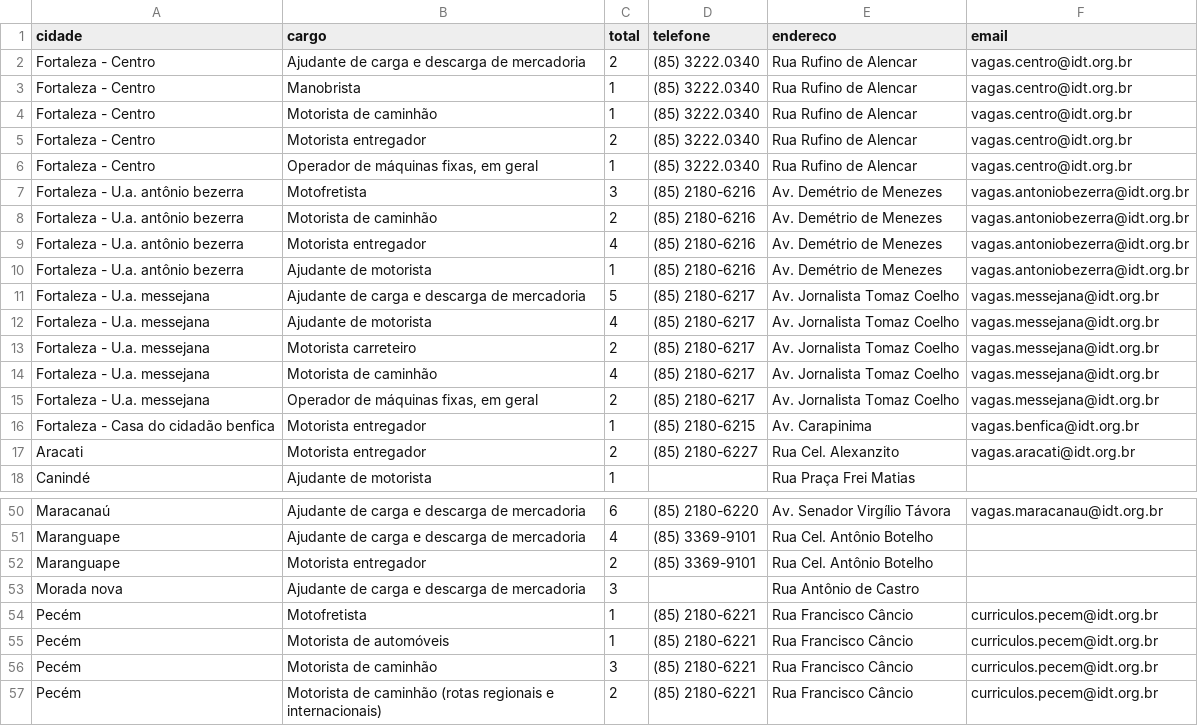
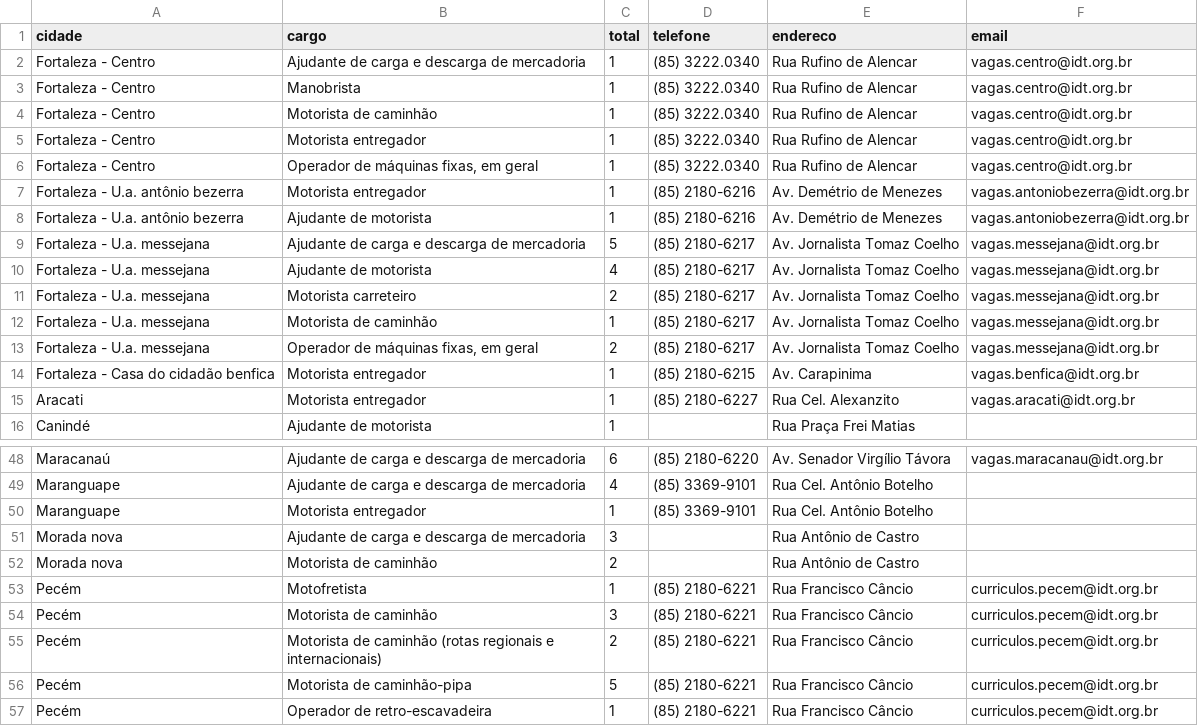
Before and after one commit to jfilhoempresarial-ops/tralienigena, a CSV file: vagas.csv, drawn as a sheet; only a part is shown, gaps mark what is left out; the shorter side is filled out with more unchanged rows; the diff covers the shown part only.

```diff
--- a/vagas.csv
+++ b/vagas.csv
@@ -1,10 +1,8 @@
 cidade,cargo,total,telefone,endereco,email
-Fortaleza - Centro,Ajudante de carga e descarga de mercadoria,2,(85) 3222.0340,Rua Rufino de Alencar,vagas.centro@idt.org.br
+Fortaleza - Centro,Ajudante de carga e descarga de mercadoria,1,(85) 3222.0340,Rua Rufino de Alencar,vagas.centro@idt.org.br
 Fortaleza - Centro,Manobrista,1,(85) 3222.0340,Rua Rufino de Alencar,vagas.centro@idt.org.br
 Fortaleza - Centro,Motorista de caminhão,1,(85) 3222.0340,Rua Rufino de Alencar,vagas.centro@idt.org.br
-Fortaleza - Centro,Motorista entregador,2,(85) 3222.0340,Rua Rufino de Alencar,vagas.centro@idt.org.br
+Fortaleza - Centro,Motorista entregador,1,(85) 3222.0340,Rua Rufino de Alencar,vagas.centro@idt.org.br
 Fortaleza - Centro,"Operador de máquinas fixas, em geral",1,(85) 3222.0340,Rua Rufino de Alencar,vagas.centro@idt.org.br
-Fortaleza - U.a. antônio bezerra,Motofretista,3,(85) 2180-6216,Av. Demétrio de Menezes,vagas.antoniobezerra@idt.org.br
-Fortaleza - U.a. antônio bezerra,Motorista de caminhão,2,(85) 2180-6216,Av. Demétrio de Menezes,vagas.antoniobezerra@idt.org.br
-Fortaleza - U.a. antônio bezerra,Motorista entregador,4,(85) 2180-6216,Av. Demétrio de Menezes,vagas.antoniobezerra@idt.org.br
+Fortaleza - U.a. antônio bezerra,Motorista entregador,1,(85) 2180-6216,Av. Demétrio de Menezes,vagas.antoniobezerra@idt.org.br
 Fortaleza - U.a. antônio bezerra,Ajudante de motorista,1,(85) 2180-6216,Av. Demétrio de Menezes,vagas.antoniobezerra@idt.org.br
@@ -13,6 +11,6 @@ Fortaleza - U.a. messejana,Ajudante de motorista,4,(85) 2180-6217,Av. Jornalista
 Fortaleza - U.a. messejana,Motorista carreteiro,2,(85) 2180-6217,Av. Jornalista Tomaz Coelho,vagas.messejana@idt.org.br
-Fortaleza - U.a. messejana,Motorista de caminhão,4,(85) 2180-6217,Av. Jornalista Tomaz Coelho,vagas.messejana@idt.org.br
+Fortaleza - U.a. messejana,Motorista de caminhão,1,(85) 2180-6217,Av. Jornalista Tomaz Coelho,vagas.messejana@idt.org.br
 Fortaleza - U.a. messejana,"Operador de máquinas fixas, em geral",2,(85) 2180-6217,Av. Jornalista Tomaz Coelho,vagas.messejana@idt.org.br
 Fortaleza - Casa do cidadão benfica,Motorista entregador,1,(85) 2180-6215,Av. Carapinima,vagas.benfica@idt.org.br
-Aracati,Motorista entregador,2,(85) 2180-6227,Rua Cel. Alexanzito,vagas.aracati@idt.org.br
+Aracati,Motorista entregador,1,(85) 2180-6227,Rua Cel. Alexanzito,vagas.aracati@idt.org.br
 Canindé,Ajudante de motorista,1,,Rua Praça Frei Matias,
@@ -51,6 +49,6 @@ Maracanaú,Ajudante de carga e descarga de mercadoria,6,(85) 2180-6220,Av. Senad
 Maranguape,Ajudante de carga e descarga de mercadoria,4,(85) 3369-9101,Rua Cel. Antônio Botelho,
-Maranguape,Motorista entregador,2,(85) 3369-9101,Rua Cel. Antônio Botelho,
+Maranguape,Motorista entregador,1,(85) 3369-9101,Rua Cel. Antônio Botelho,
 Morada nova,Ajudante de carga e descarga de mercadoria,3,,Rua Antônio de Castro,
+Morada nova,Motorista de caminhão,2,,Rua Antônio de Castro,
 Pecém,Motofretista,1,(85) 2180-6221,Rua Francisco Câncio,curriculos.pecem@idt.org.br
-Pecém,Motorista de automóveis,1,(85) 2180-6221,Rua Francisco Câncio,curriculos.pecem@idt.org.br
 Pecém,Motorista de caminhão,3,(85) 2180-6221,Rua Francisco Câncio,curriculos.pecem@idt.org.br
```
Also changed, not shown: 1 added row and 4 edited cells elsewhere in this file.
